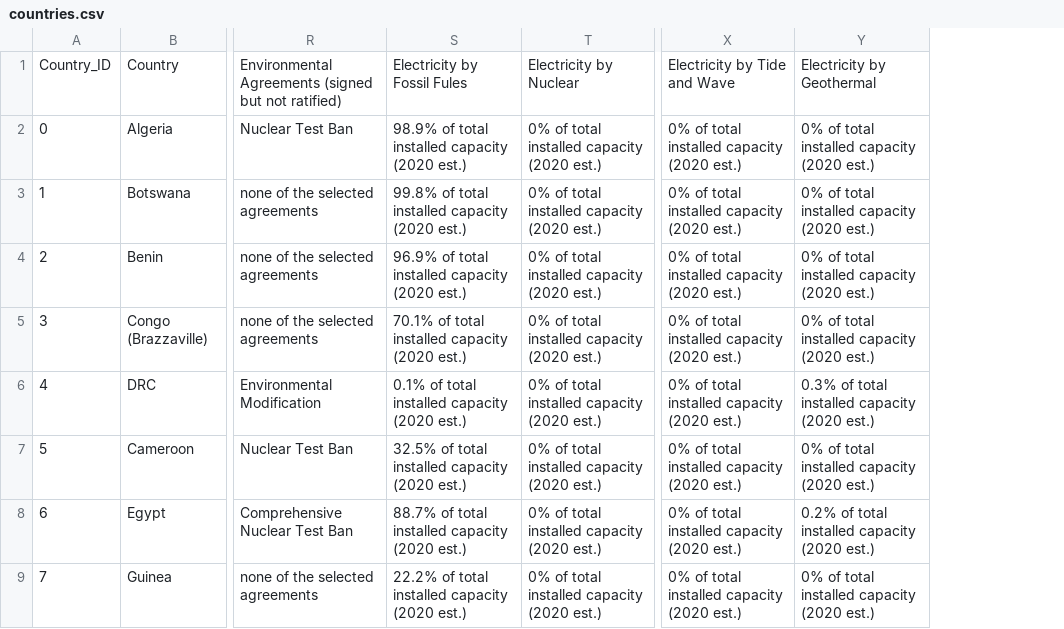
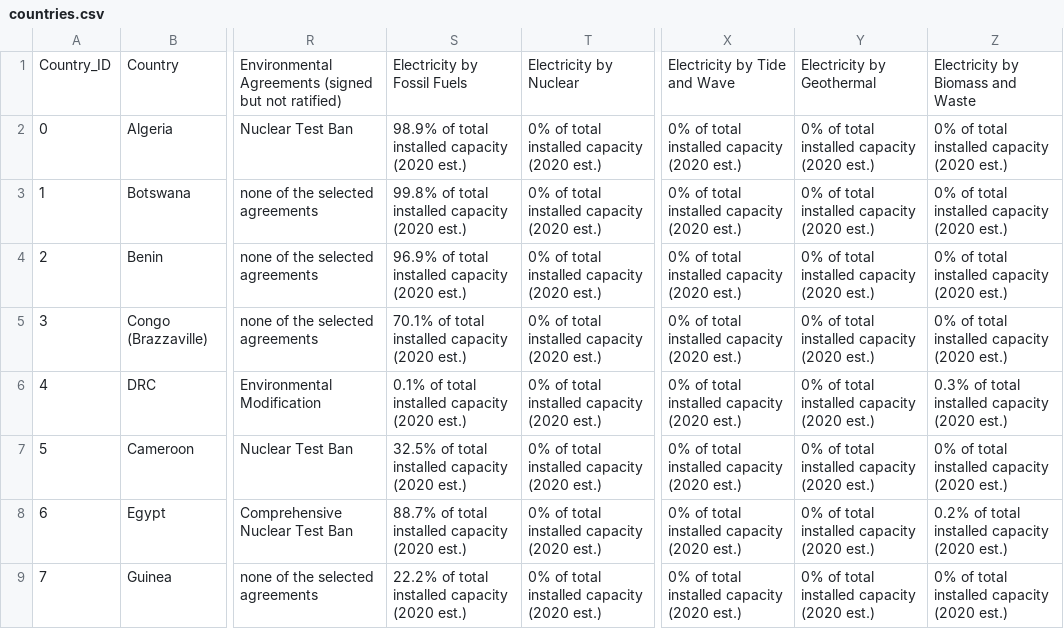
Before and after one commit to AmirAhanchian/Porject-1-Group-15, a CSV file: output_data/countries.csv, drawn as a sheet; only a part is shown, gaps mark what is left out; addresses are those after the commit; the diff names each change by its address in the sheet, - before the commit and + after, or states it on an @@ line.

Commit message:
column header correction, rough test run at cleaning

```diff
--- a/output_data/countries.csv
+++ b/output_data/countries.csv
+column Y, rows 1-9: Electricity by Geothermal | 0% of total installed capacity (2020 est.) | 0% of total installed capacity (2020 est.) | 0% of total installed capacity (2020 est.) | 0% of total installed capacity (2020 est.) | 0% of total installed capacity (2020 est.) | 0% of total installed capacity (2020 est.) | 0% of total installed capacity (2020 est.) | 0% of total installed capacity (2020 est.)
-S1: Electricity by Fossil Fules
+S1: Electricity by Fossil Fuels
-Z1: Electricity by Geothermal
+Z1: Electricity by Biomass and Waste
```
Also changed, not shown: 4 other files.
